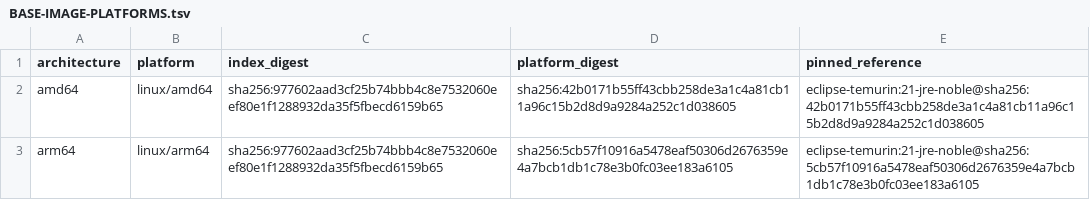
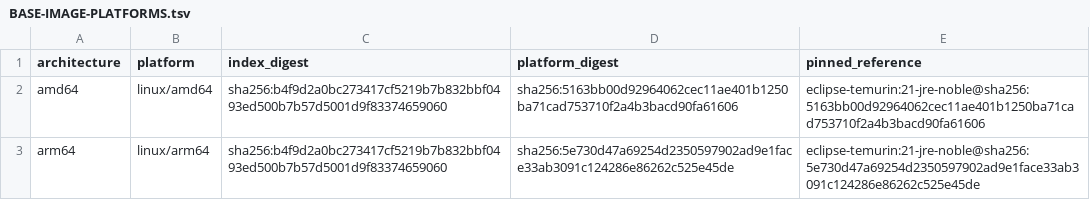
Before and after one commit to fwe86/docker-bastillion, a TSV file: BASE-IMAGE-PLATFORMS.tsv, drawn as a sheet.

```diff
--- a/BASE-IMAGE-PLATFORMS.tsv
+++ b/BASE-IMAGE-PLATFORMS.tsv
@@ -1,3 +1,3 @@
 architecture	platform	index_digest	platform_digest	pinned_reference
-amd64	linux/amd64	sha256:977602aad3cf25b74bbb4c8e7532060eef80e1f1288932da35f5fbecd6159b65	sha256:42b0171b55ff43cbb258de3a1c4a81cb11a96c15b2d8d9a9284a252c1d038605	eclipse-temurin:21-jre-noble@sha256:42b0171b55ff43cbb258de3a1c4a81cb11a96c15b2d8d9a9284a252c1d038605
-arm64	linux/arm64	sha256:977602aad3cf25b74bbb4c8e7532060eef80e1f1288932da35f5fbecd6159b65	sha256:5cb57f10916a5478eaf50306d2676359e4a7bcb1db1c78e3b0fc03ee183a6105	eclipse-temurin:21-jre-noble@sha256:5cb57f10916a5478eaf50306d2676359e4a7bcb1db1c78e3b0fc03ee183a6105
+amd64	linux/amd64	sha256:b4f9d2a0bc273417cf5219b7b832bbf0493ed500b7b57d5001d9f83374659060	sha256:5163bb00d92964062cec11ae401b1250ba71cad753710f2a4b3bacd90fa61606	eclipse-temurin:21-jre-noble@sha256:5163bb00d92964062cec11ae401b1250ba71cad753710f2a4b3bacd90fa61606
+arm64	linux/arm64	sha256:b4f9d2a0bc273417cf5219b7b832bbf0493ed500b7b57d5001d9f83374659060	sha256:5e730d47a69254d2350597902ad9e1face33ab3091c124286e86262c525e45de	eclipse-temurin:21-jre-noble@sha256:5e730d47a69254d2350597902ad9e1face33ab3091c124286e86262c525e45de
```
Also changed, not shown: BASE-IMAGE-PACKAGES-amd64.tsv, BASE-IMAGE-PACKAGES-arm64.tsv, 3 other files.
